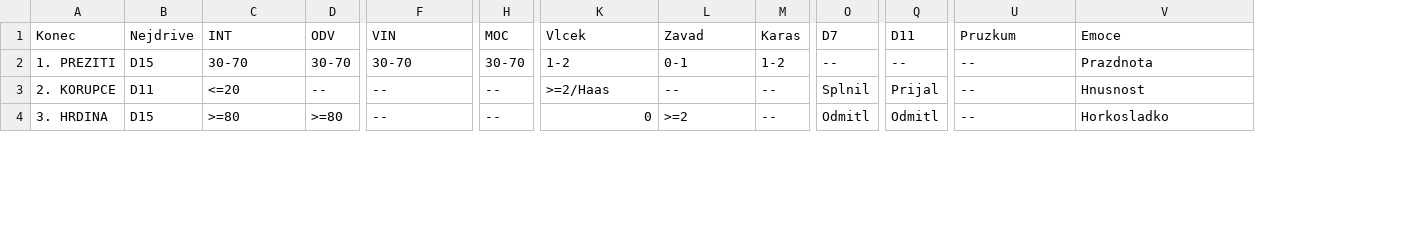
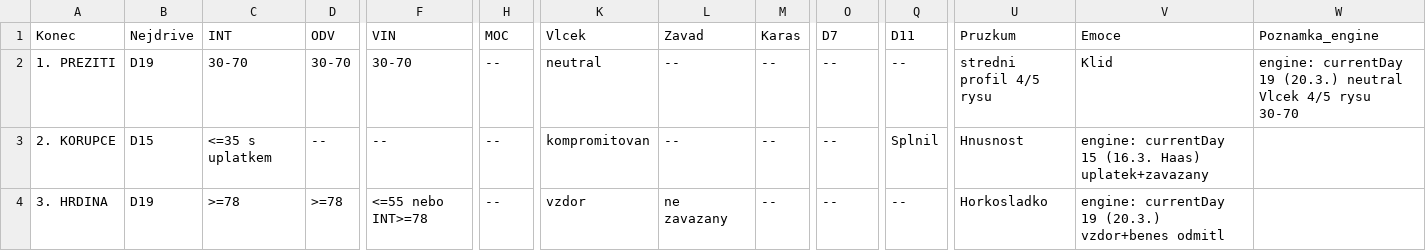
Before and after one commit to lucrecius04/IN-DUBIO, a CSV file: docs/scenar/Konce_15dni.csv, drawn as a sheet; only a part is shown, gaps mark what is left out; the diff covers the shown part only; the diff names each change by its address in the sheet, - before the commit and + after, or states it on an @@ line.

```diff
--- a/docs/scenar/Konce_15dni.csv
+++ b/docs/scenar/Konce_15dni.csv
+column W (Poznamka_engine), row 2: engine: currentDay 19 (20.3.) neutral Vlcek 4/5 rysu 30-70
-B2 (Nejdrive): D15
+B2 (Nejdrive): D19
-H2 (MOC): 30-70
+H2 (MOC): --
-K2 (Vlcek): 1-2
+K2 (Vlcek): neutral
-L2 (Zavad): 0-1
+L2 (Zavad): --
-M2 (Karas): 1-2
+M2 (Karas): --
-U2 (Pruzkum): --
+U2 (Pruzkum): stredni profil 4/5 rysu
-V2 (Emoce): Prazdnota
+V2 (Emoce): Klid
-B3 (Nejdrive): D11
+B3 (Nejdrive): D15
-C3 (INT): <=20
+C3 (INT): <=35 s uplatkem
-K3 (Vlcek): >=2/Haas
+K3 (Vlcek): kompromitovan
-O3 (D7): Splnil
+O3 (D7): --
-Q3 (D11): Prijal
+Q3 (D11): Splnil
-U3 (Pruzkum): --
+U3 (Pruzkum): Hnusnost
-V3 (Emoce): Hnusnost
+V3 (Emoce): engine: currentDay 15 (16.3. Haas) uplatek+zavazany
-B4 (Nejdrive): D15
+B4 (Nejdrive): D19
-C4 (INT): >=80
+C4 (INT): >=78
-D4 (ODV): >=80
+D4 (ODV): >=78
-F4 (VIN): --
+F4 (VIN): <=55 nebo INT>=78
-K4 (Vlcek): 0
+K4 (Vlcek): vzdor
-L4 (Zavad): >=2
+L4 (Zavad): ne zavazany
-O4 (D7): Odmitl
+O4 (D7): --
-Q4 (D11): Odmitl
+Q4 (D11): --
-U4 (Pruzkum): --
+U4 (Pruzkum): Horkosladko
-V4 (Emoce): Horkosladko
+V4 (Emoce): engine: currentDay 19 (20.3.) vzdor+benes odmitl
```
Also changed, not shown: 60 edited cells elsewhere in this file, 28 other files.
